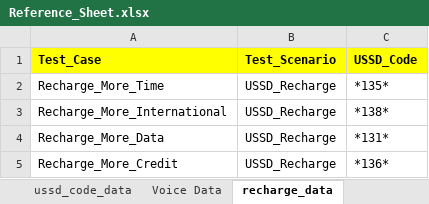
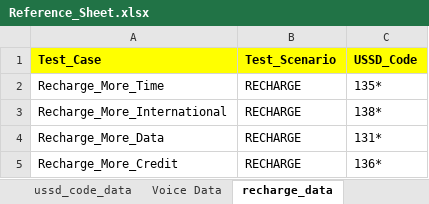
Before and after one commit to mugazzz/parallel_ussd, an Excel workbook: server/Reference_Sheet.xlsx, sheet recharge_data, drawn as a sheet; values as stored, in another font and other column widths than the file's, no borders; the diff names each change by its address in the sheet, - before the commit and + after, or states it on an @@ line.

```diff
--- a/server/Reference_Sheet.xlsx (sheet recharge_data)
+++ b/server/Reference_Sheet.xlsx (sheet recharge_data)
-B2:B5 (Test_Scenario): USSD_Recharge
+B2:B5 (Test_Scenario): RECHARGE
-C2 (USSD_Code): *135*
+C2 (USSD_Code): 135*
-C3 (USSD_Code): *138*
+C3 (USSD_Code): 138*
-C4 (USSD_Code): *131*
+C4 (USSD_Code): 131*
-C5 (USSD_Code): *136*
+C5 (USSD_Code): 136*
```
Also changed, not shown: sheet ussd_code_data, sheet p2p_transfer, sheet balance_enquires, 22 other files.
